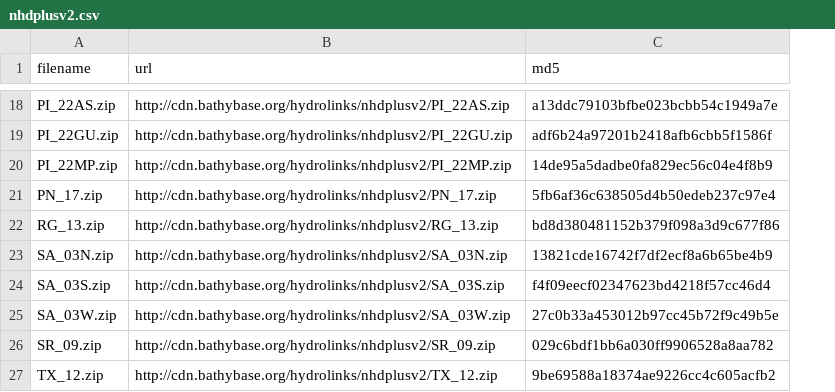
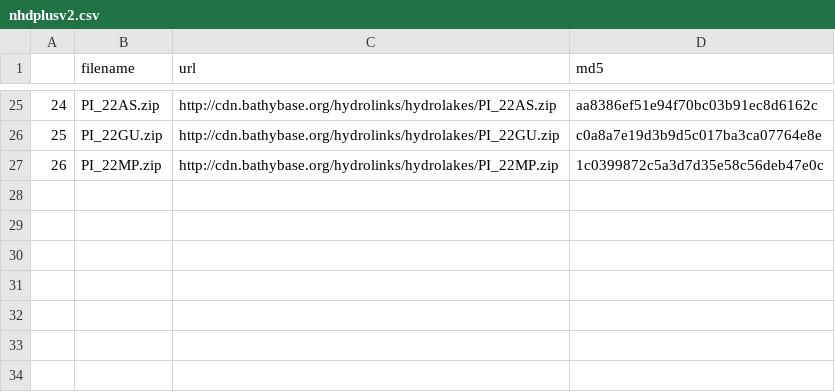
Before and after one commit to lawinslow/hydrolinks, a CSV file: inst/extdata/nhdplusv2.csv, drawn as a sheet; only a part is shown, gaps mark what is left out; removed rows and columns are numbered as before the commit, all else as after; the diff covers the shown part only; the diff names each change by its address in the sheet, - before the commit and + after, or states it on an @@ line.

```diff
--- a/inst/extdata/nhdplusv2.csv
+++ b/inst/extdata/nhdplusv2.csv
+column A, rows 25-27: 24 | 25 | 26
-C25 (url): http://cdn.bathybase.org/hydrolinks/nhdplusv2/PI_22AS.zip
+C25 (url): http://cdn.bathybase.org/hydrolinks/hydrolakes/PI_22AS.zip
-D25 (md5): a13ddc79103bfbe023bcbb54c1949a7e
+D25 (md5): aa8386ef51e94f70bc03b91ec8d6162c
-C26 (url): http://cdn.bathybase.org/hydrolinks/nhdplusv2/PI_22GU.zip
+C26 (url): http://cdn.bathybase.org/hydrolinks/hydrolakes/PI_22GU.zip
-D26 (md5): adf6b24a97201b2418afb6cbb5f1586f
+D26 (md5): c0a8a7e19d3b9d5c017ba3ca07764e8e
-C27 (url): http://cdn.bathybase.org/hydrolinks/nhdplusv2/PI_22MP.zip
+C27 (url): http://cdn.bathybase.org/hydrolinks/hydrolakes/PI_22MP.zip
-D27 (md5): 14de95a5dadbe0fa829ec56c04e4f8b9
+D27 (md5): 1c0399872c5a3d7d35e58c56deb47e0c
-row 21: PN_17.zip | http://cdn.bathybase.org/hydrolinks/nhdplusv2/PN_17.zip | 5fb6af36c638505d4b50edeb237c97e4
-row 22: RG_13.zip | http://cdn.bathybase.org/hydrolinks/nhdplusv2/RG_13.zip | bd8d380481152b379f098a3d9c677f86
-row 23: SA_03N.zip | http://cdn.bathybase.org/hydrolinks/nhdplusv2/SA_03N.zip | 13821cde16742f7df2ecf8a6b65be4b9
-row 24: SA_03S.zip | http://cdn.bathybase.org/hydrolinks/nhdplusv2/SA_03S.zip | f4f09eecf02347623bd4218f57cc46d4
-row 25: SA_03W.zip | http://cdn.bathybase.org/hydrolinks/nhdplusv2/SA_03W.zip | 27c0b33a453012b97cc45b72f9c49b5e
-row 26: SR_09.zip | http://cdn.bathybase.org/hydrolinks/nhdplusv2/SR_09.zip | 029c6bdf1bb6a030ff9906528a8aa782
-row 27: TX_12.zip | http://cdn.bathybase.org/hydrolinks/nhdplusv2/TX_12.zip | 9be69588a18374ae9226cc4c605acfb2
```
Also changed, not shown: 15 added rows, 8 removed rows and 16 edited cells elsewhere in this file, inst/extdata/hydrolakes.csv, inst/extdata/nhdh.csv, 3 other files.
